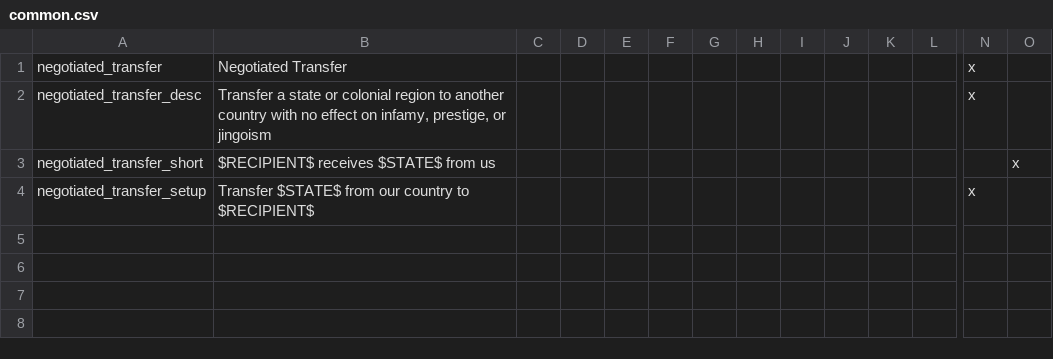
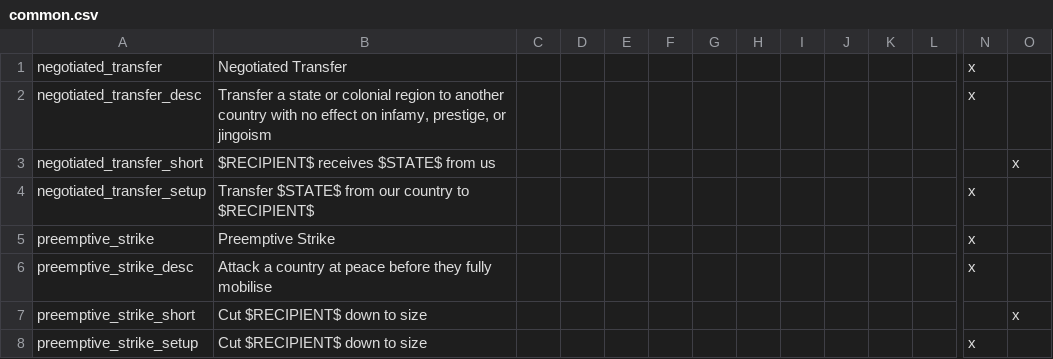
Before and after one commit to Lazy-Sorcerer/Divergences-1865, a CSV file: localisation/common.csv, drawn as a sheet; only a part is shown, gaps mark what is left out; rows hold the shown columns only; the diff names each change by its address in the sheet, - before the commit and + after, or states it on an @@ line.

Commit message:
Added a preemptive strike cb

```diff
--- a/localisation/common.csv
+++ b/localisation/common.csv
+row 5: preemptive_strike | Preemptive Strike |  |  |  |  |  |  |  |  |  |  | x
+row 6: preemptive_strike_desc | Attack a country at peace before they fully mobilise |  |  |  |  |  |  |  |  |  |  | x
+row 7: preemptive_strike_short | Cut $RECIPIENT$ down to size |  |  |  |  |  |  |  |  |  |  |  | x
+row 8: preemptive_strike_setup | Cut $RECIPIENT$ down to size |  |  |  |  |  |  |  |  |  |  | x
```
Also changed, not shown: 1 other file.
